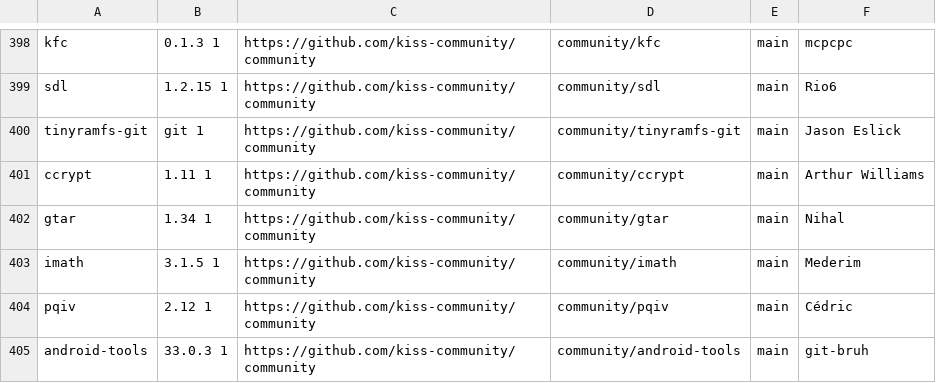
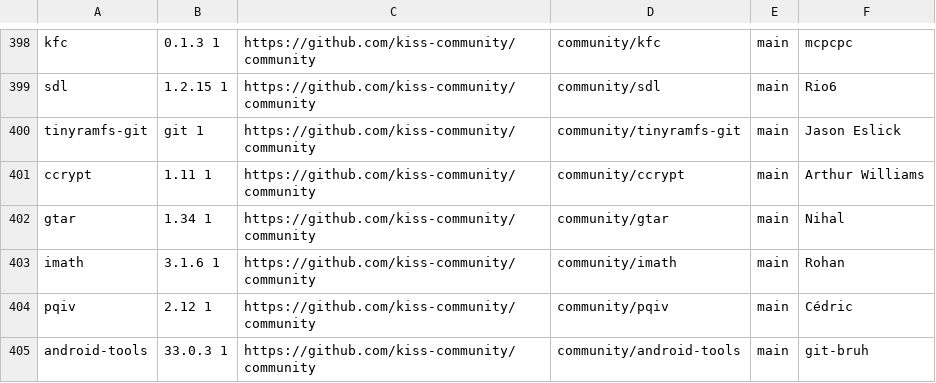
Before and after one commit to jedahan/kiss-find, a CSV file: db.csv, drawn as a sheet; only a part is shown, gaps mark what is left out.

```diff
--- a/db.csv
+++ b/db.csv
@@ -402,3 +402,3 @@ ccrypt,1.11 1,https://github.com/kiss-community/community,community/ccrypt,main,
 gtar,1.34 1 ,https://github.com/kiss-community/community,community/gtar,main,"Nihal"," "
-imath,3.1.5 1,https://github.com/kiss-community/community,community/imath,main,"Mederim"," "
+imath,3.1.6 1,https://github.com/kiss-community/community,community/imath,main,"Rohan"," "
 pqiv,2.12 1 ,https://github.com/kiss-community/community,community/pqiv,main,"Cédric"," "
```
Also changed, not shown: 1 other file.
